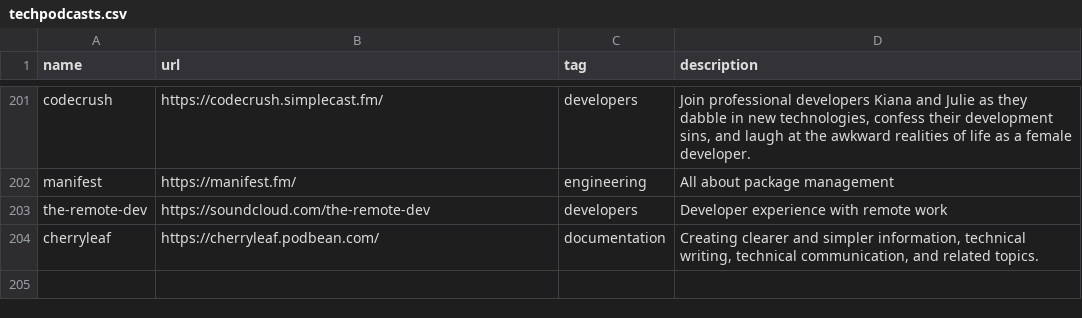
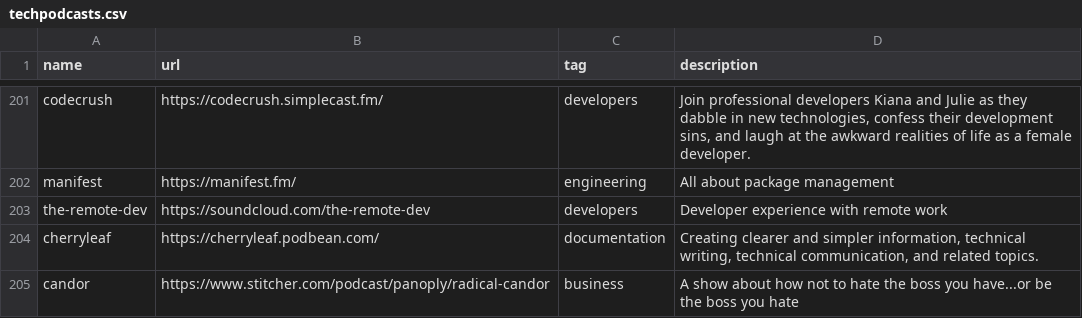
Before and after one commit to griffio/griffio.github.io, a CSV file: _data/techpodcasts.csv, drawn as a sheet; only a part is shown, gaps mark what is left out; the diff names each change by its address in the sheet, - before the commit and + after, or states it on an @@ line.

Commit message:
candor

```diff
--- a/_data/techpodcasts.csv
+++ b/_data/techpodcasts.csv
+row 205: candor | https://www.stitcher.com/podcast/panoply/radical-candor | business | A show about how not to hate the boss you have...or be the boss you hate
```
